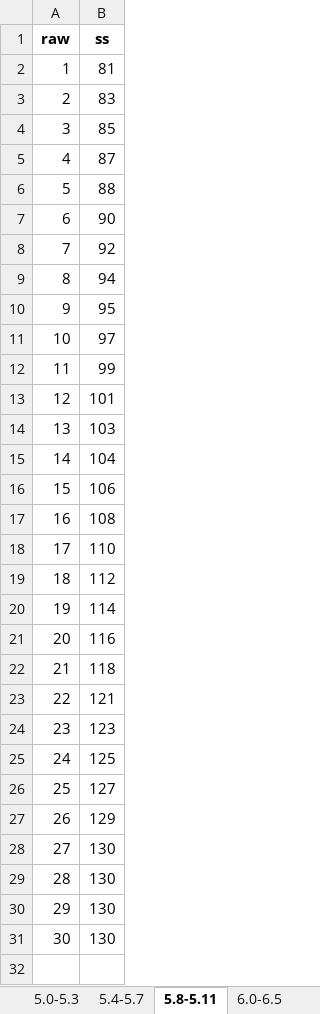
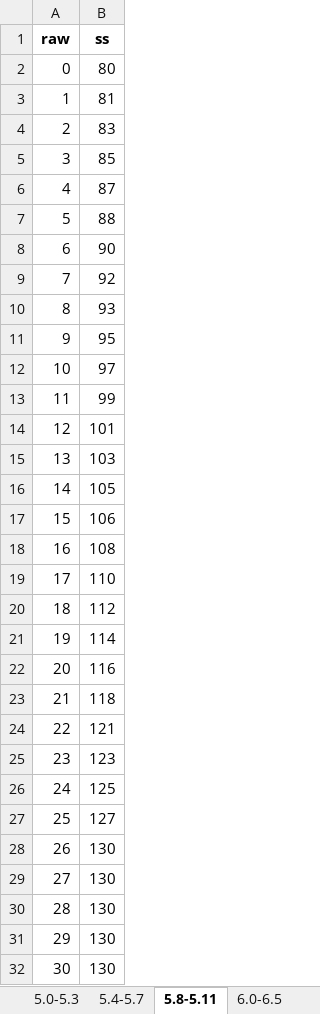
Before and after one commit to wpspublish-public/DSHerzberg-TOD-R, an Excel workbook: OUTPUT-FILES/NORMS/TODE_8.27.21_fornorms/rhme_sum-raw-ss-lookup-tabbed-age.xlsx, sheet 5.8-5.11, drawn as a sheet; values as stored, in another font and other column widths than the file's, no borders; removed rows and columns are numbered as before the commit, all else as after; the diff names each change by its address in the sheet, - before the commit and + after, or states it on an @@ line.

```diff
--- a/OUTPUT-FILES/NORMS/TODE_8.27.21_fornorms/rhme_sum-raw-ss-lookup-tabbed-age.xlsx (sheet 5.8-5.11)
+++ b/OUTPUT-FILES/NORMS/TODE_8.27.21_fornorms/rhme_sum-raw-ss-lookup-tabbed-age.xlsx (sheet 5.8-5.11)
+row 2: 0 | 80
-B10 (ss): 94
+B10 (ss): 93
-B16 (ss): 104
+B16 (ss): 105
-row 27: 26 | 129
@@ column A (raw) renumbered between rows 28 and 31 @@
+row 32: 30 | 130
```
Also changed, not shown: sheet 8.6-9.3, sheet 7.0-7.5, sheet 8.0-8.5, sheet 6.0-6.5, sheet 5.4-5.7, sheet 5.0-5.3, 2 more sheets, OUTPUT-FILES/NORMS/TODE_8.27.21_fornorms/sege_sum-raw-ss-lookup-tabbed-age.xlsx, 11 other files.
